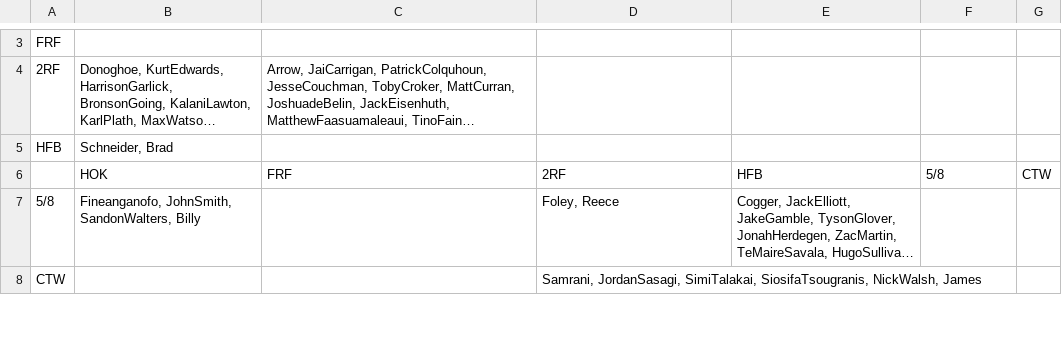
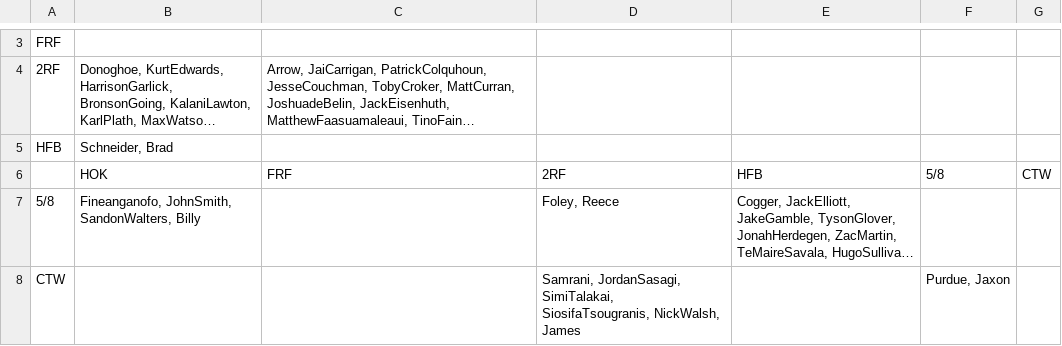
Before and after one commit to M-Attwood/NRL-Super-Team-Stats, a CSV file: data/raw/dual_positions_2026.csv, drawn as a sheet; only a part is shown, gaps mark what is left out; long unchanged cells end in …; the diff covers the shown part only; the diff names each change by its address in the sheet, - before the commit and + after, or states it on an @@ line.

```diff
--- a/data/raw/dual_positions_2026.csv
+++ b/data/raw/dual_positions_2026.csv
-F8: (empty)
+F8: Purdue, Jaxon
```
Also changed, not shown: 2 edited cells elsewhere in this file, data/processed/master_historical.csv, data/raw/position_vs_team_2026.csv, 14 other files.
